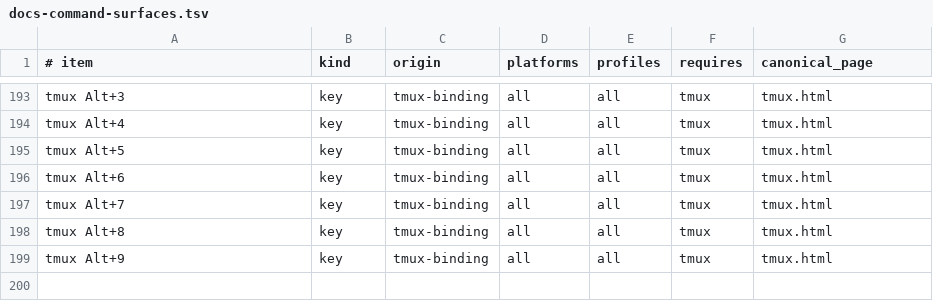
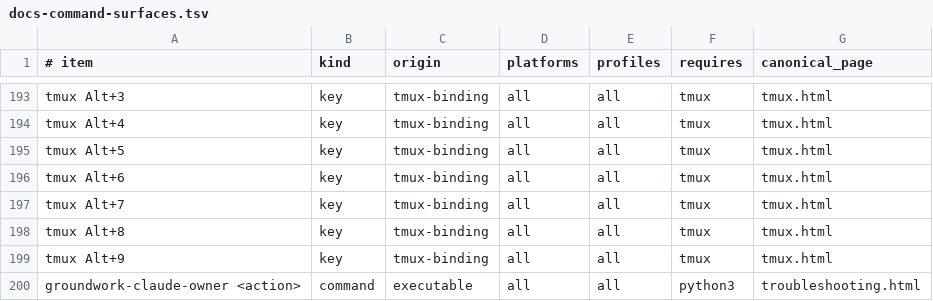
Before and after one commit to jasondockery/groundwork-mac, a TSV file: data/docs-command-surfaces.tsv, drawn as a sheet; only a part is shown, gaps mark what is left out.

```diff
--- a/data/docs-command-surfaces.tsv
+++ b/data/docs-command-surfaces.tsv
@@ -199 +199,2 @@ tmux Alt+8	key	tmux-binding	all	all	tmux	tmux.html
 tmux Alt+9	key	tmux-binding	all	all	tmux	tmux.html
+groundwork-claude-owner <action>	command	executable	all	all	python3	troubleshooting.html
```
Also changed, not shown: data/docs-coverage.tsv, home/dot_local/share/groundwork/commands.tsv, 2 other files.
